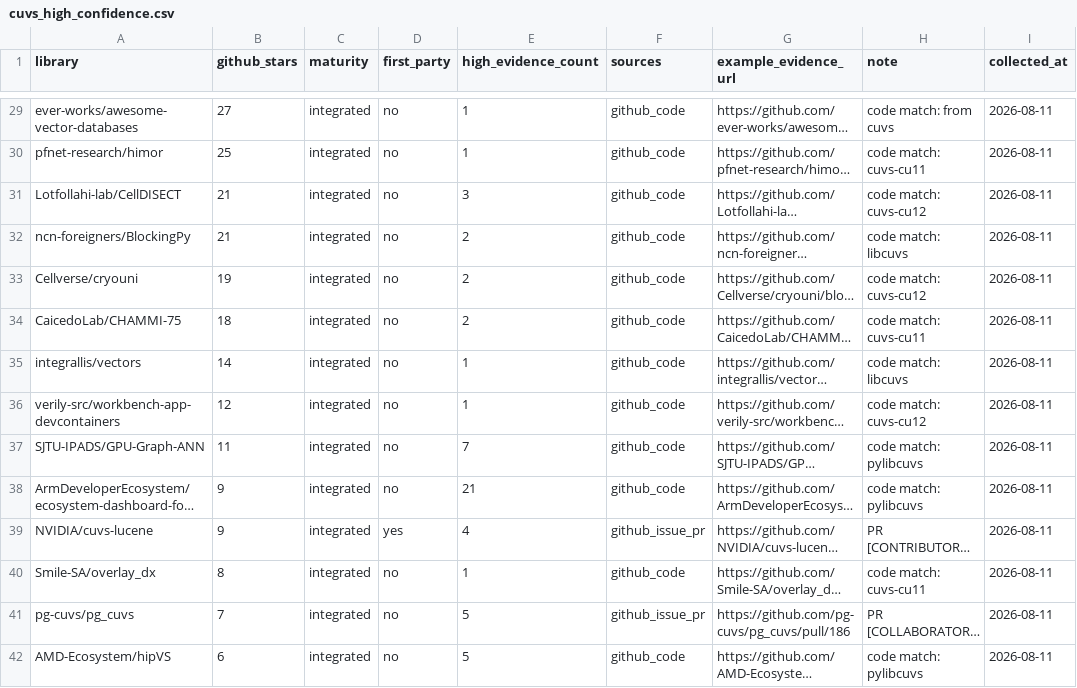
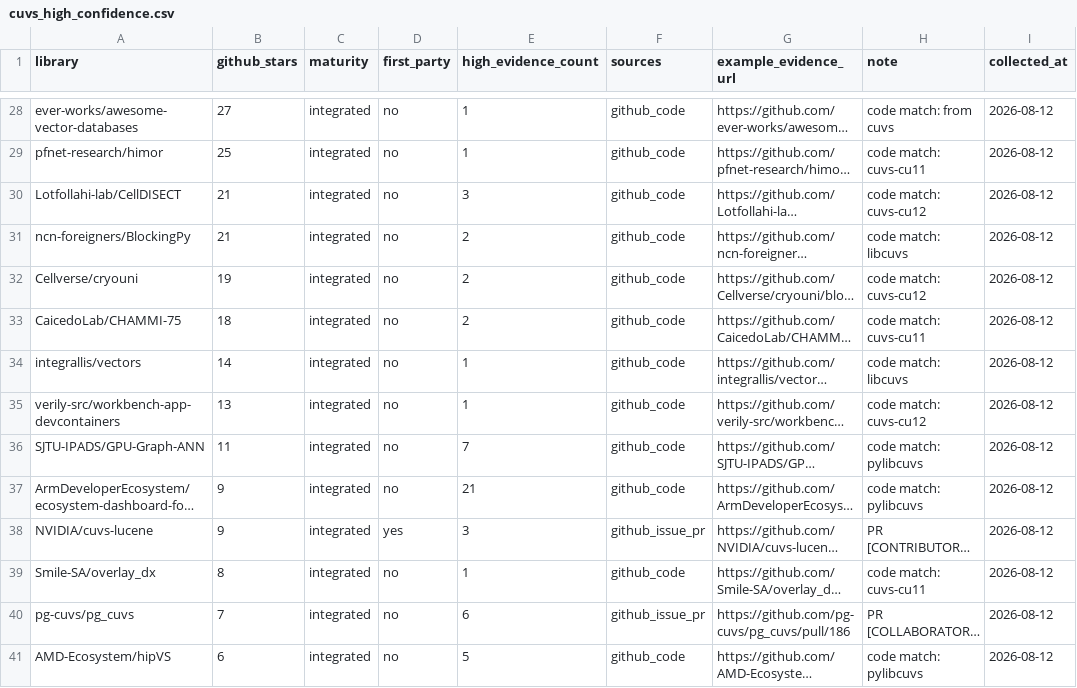
Before and after one commit to ManasSingh12345/cuvs-integration-scan, a CSV file: results/cuvs_high_confidence.csv, drawn as a sheet; only a part is shown, gaps mark what is left out; long unchanged cells end in …; addresses are those after the commit; the diff covers the shown part only; the diff names each change by its address in the sheet, - before the commit and + after, or states it on an @@ line.

```diff
--- a/results/cuvs_high_confidence.csv
+++ b/results/cuvs_high_confidence.csv
-I28:I41 (collected_at): 2026-08-11
+I28:I41 (collected_at): 2026-08-12
-B35 (github_stars): 12
+B35 (github_stars): 13
-E38 (high_evidence_count): 4
+E38 (high_evidence_count): 3
-E40 (high_evidence_count): 5
+E40 (high_evidence_count): 6
```
Also changed, not shown: 2 added rows, 2 removed rows and 54 edited cells elsewhere in this file, 1 other file.
